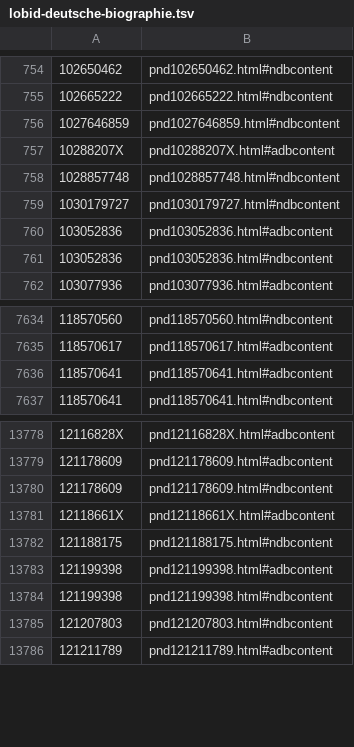
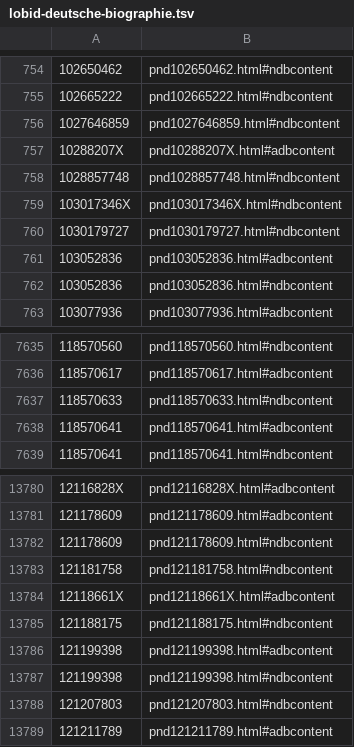
Before and after one commit to dla-marbach/dla-opac-gnd-enrichment, a TSV file: output/lobid-deutsche-biographie.tsv, drawn as a sheet; only a part is shown, gaps mark what is left out.

```diff
--- a/output/lobid-deutsche-biographie.tsv
+++ b/output/lobid-deutsche-biographie.tsv
@@ -758,2 +758,3 @@
 1028857748	pnd1028857748.html#ndbcontent
+103017346X	pnd103017346X.html#ndbcontent
 1030179727	pnd1030179727.html#ndbcontent
@@ -7635,2 +7636,3 @@
 118570617	pnd118570617.html#adbcontent
+118570633	pnd118570633.html#ndbcontent
 118570641	pnd118570641.html#adbcontent
@@ -13780,2 +13782,3 @@
 121178609	pnd121178609.html#ndbcontent
+121181758	pnd121181758.html#ndbcontent
 12118661X	pnd12118661X.html#adbcontent
```
Also changed, not shown: output/lobid-filmportal.tsv, output/wikidata-P109.tsv, 7 other files.
